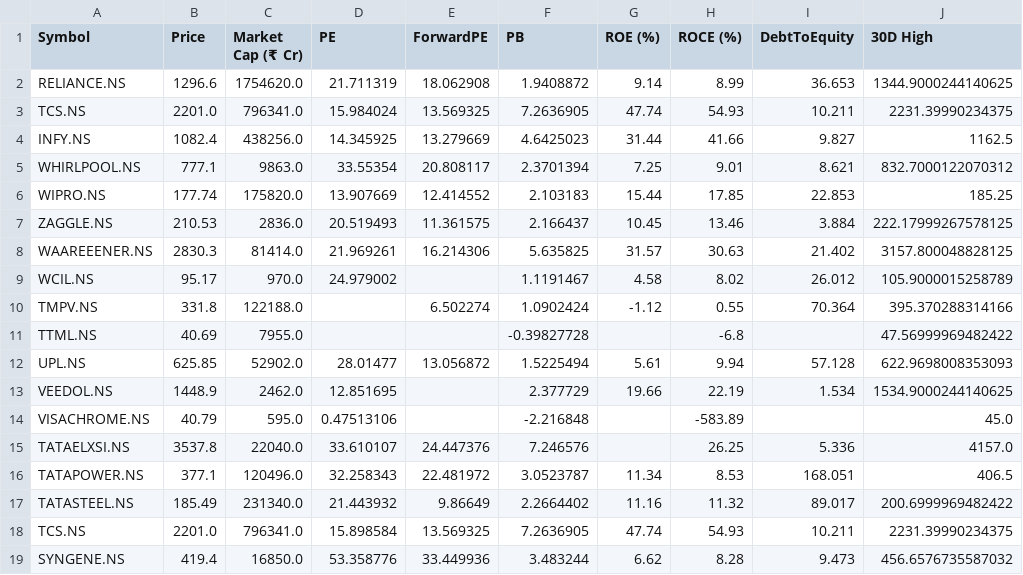
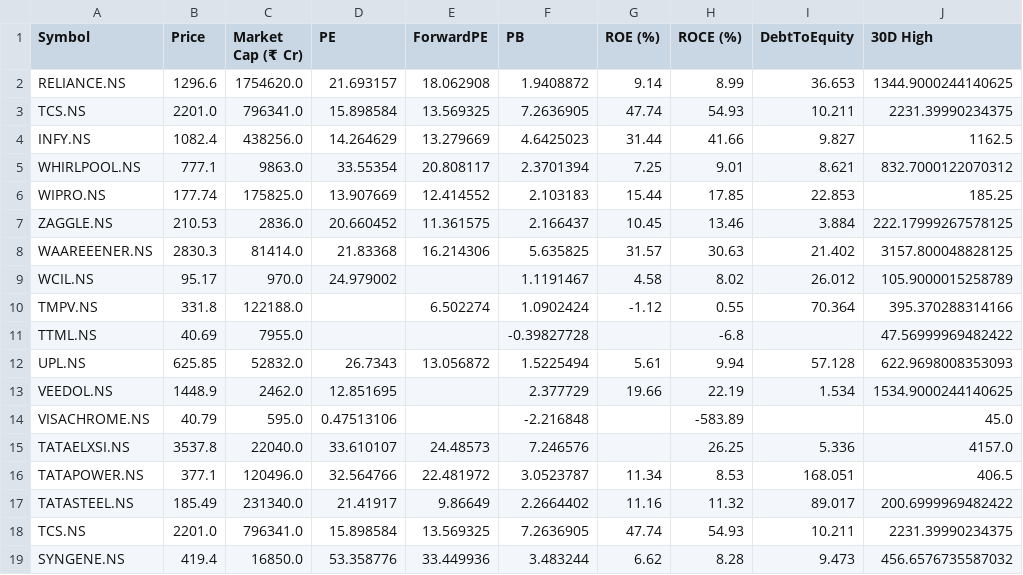
Before and after one commit to rsh-lab/nse-stock-dashboard, a CSV file: stocks.csv, drawn as a sheet; only a part is shown; the diff covers the shown part only; the diff names each change by its address in the sheet, - before the commit and + after, or states it on an @@ line.

```diff
--- a/stocks.csv
+++ b/stocks.csv
-D2 (PE): 21.711319
+D2 (PE): 21.693157
-D3 (PE): 15.984024
+D3 (PE): 15.898584
-D4 (PE): 14.345925
+D4 (PE): 14.264629
-C6 (Market Cap (₹ Cr)): 175820.0
+C6 (Market Cap (₹ Cr)): 175825.0
-D7 (PE): 20.519493
+D7 (PE): 20.660452
-D8 (PE): 21.969261
+D8 (PE): 21.83368
-C12 (Market Cap (₹ Cr)): 52902.0
+C12 (Market Cap (₹ Cr)): 52832.0
-D12 (PE): 28.01477
+D12 (PE): 26.7343
-E15 (ForwardPE): 24.447376
+E15 (ForwardPE): 24.48573
-D16 (PE): 32.258343
+D16 (PE): 32.564766
-D17 (PE): 21.443932
+D17 (PE): 21.41917
```
Also changed, not shown: 20 edited cells elsewhere in this file.
